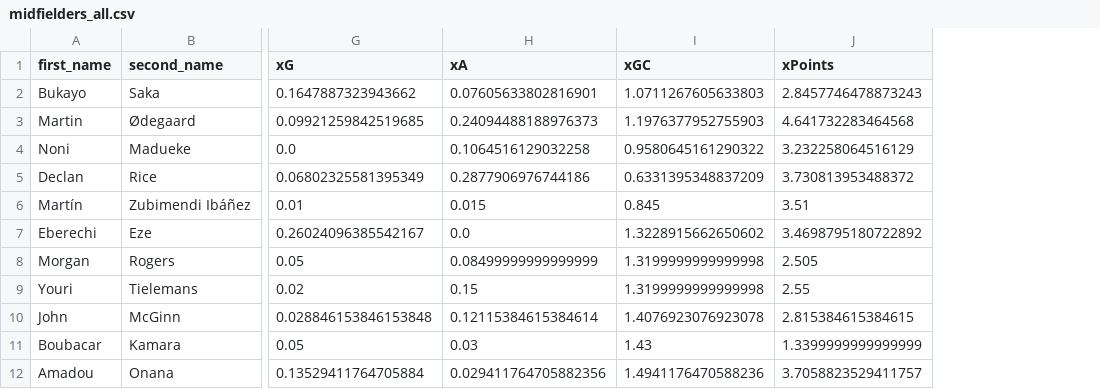
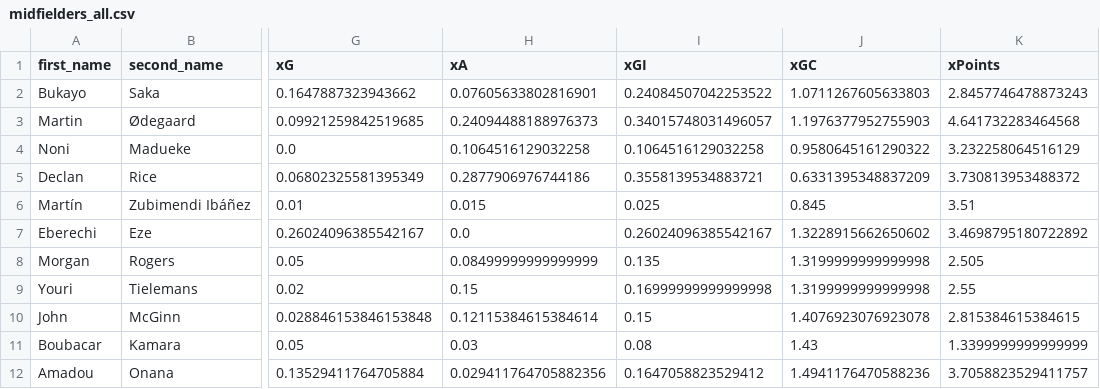
Before and after one commit to sarthakk88/FPL-Stats, a CSV file: data/midfielders_all.csv, drawn as a sheet; only a part is shown, gaps mark what is left out; the diff names each change by its address in the sheet, - before the commit and + after, or states it on an @@ line.

```diff
--- a/data/midfielders_all.csv
+++ b/data/midfielders_all.csv
+column I (xGI), rows 2-12: 0.24084507042253522 | 0.34015748031496057 | 0.1064516129032258 | 0.3558139534883721 | 0.025 | 0.26024096385542167 | 0.135 | 0.16999999999999998 | 0.15 | 0.08 | 0.1647058823529412
```
Also changed, not shown: data/defenders_all.csv, data/defenders_last5.csv, 21 other files.
